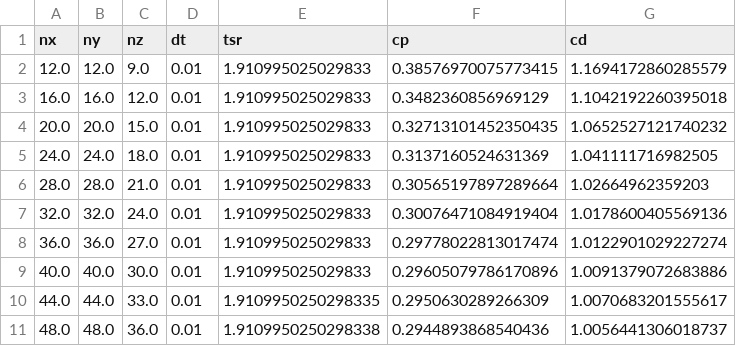
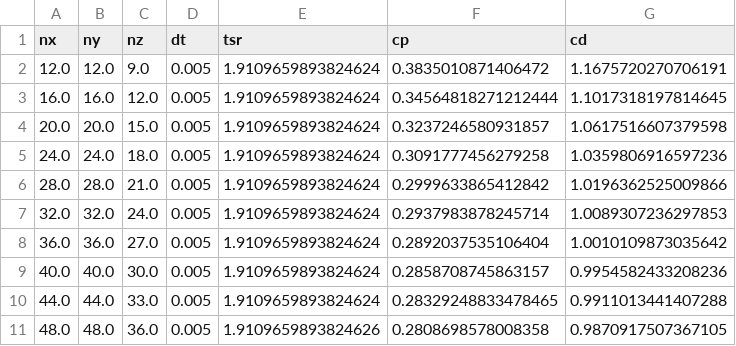
Before and after one commit to petebachant/UNH-RVAT-turbinesFoam, a CSV file: processed/nx_sweep.csv, drawn as a sheet.

Commit message:
Re-run nx sweep with dt=0.005

```diff
--- a/processed/nx_sweep.csv
+++ b/processed/nx_sweep.csv
@@ -1,11 +1,11 @@
 nx,ny,nz,dt,tsr,cp,cd
-12.0,12.0,9.0,0.01,1.910995025029833,0.38576970075773415,1.1694172860285579
-16.0,16.0,12.0,0.01,1.910995025029833,0.3482360856969129,1.1042192260395018
-20.0,20.0,15.0,0.01,1.910995025029833,0.32713101452350435,1.0652527121740232
-24.0,24.0,18.0,0.01,1.910995025029833,0.3137160524631369,1.041111716982505
-28.0,28.0,21.0,0.01,1.910995025029833,0.30565197897289664,1.02664962359203
-32.0,32.0,24.0,0.01,1.910995025029833,0.30076471084919404,1.0178600405569136
-36.0,36.0,27.0,0.01,1.910995025029833,0.29778022813017474,1.0122901029227274
-40.0,40.0,30.0,0.01,1.910995025029833,0.29605079786170896,1.0091379072683886
-44.0,44.0,33.0,0.01,1.9109950250298335,0.2950630289266309,1.0070683201555617
-48.0,48.0,36.0,0.01,1.9109950250298338,0.2944893868540436,1.0056441306018737
+12.0,12.0,9.0,0.005,1.9109659893824624,0.3835010871406472,1.1675720270706191
+16.0,16.0,12.0,0.005,1.9109659893824624,0.34564818271212444,1.1017318197814645
+20.0,20.0,15.0,0.005,1.9109659893824624,0.3237246580931857,1.0617516607379598
+24.0,24.0,18.0,0.005,1.9109659893824624,0.3091777456279258,1.0359806916597236
+28.0,28.0,21.0,0.005,1.9109659893824624,0.2999633865412842,1.0196362525009866
+32.0,32.0,24.0,0.005,1.9109659893824624,0.2937983878245714,1.0089307236297853
+36.0,36.0,27.0,0.005,1.9109659893824624,0.2892037535106404,1.0010109873035642
+40.0,40.0,30.0,0.005,1.9109659893824624,0.2858708745863157,0.9954582433208236
+44.0,44.0,33.0,0.005,1.9109659893824624,0.28329248833478465,0.9911013441407288
+48.0,48.0,36.0,0.005,1.9109659893824626,0.2808698578008358,0.9870917507367105
```
